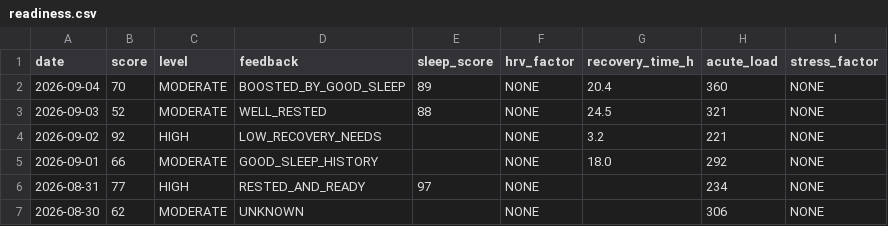
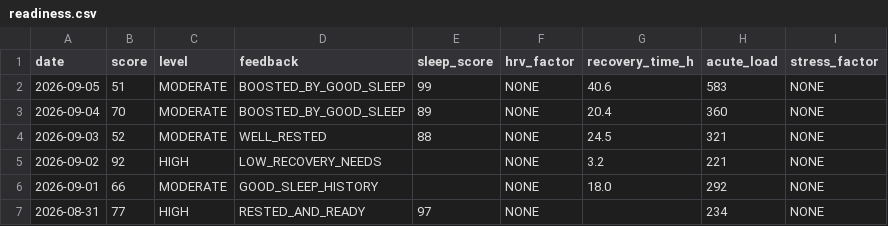
Before and after one commit to GeoffreyBian/train, a CSV file: data/readiness.csv, drawn as a sheet; only a part is shown; the shorter side is filled out with more unchanged rows; the diff names each change by its address in the sheet, - before the commit and + after, or states it on an @@ line.

```diff
--- a/data/readiness.csv
+++ b/data/readiness.csv
+row 2: 2026-09-05 | 51 | MODERATE | BOOSTED_BY_GOOD_SLEEP | 99 | NONE | 40.6 | 583 | NONE
```
Also changed, not shown: data/activities.csv, data/daily.csv, 5 other files.
